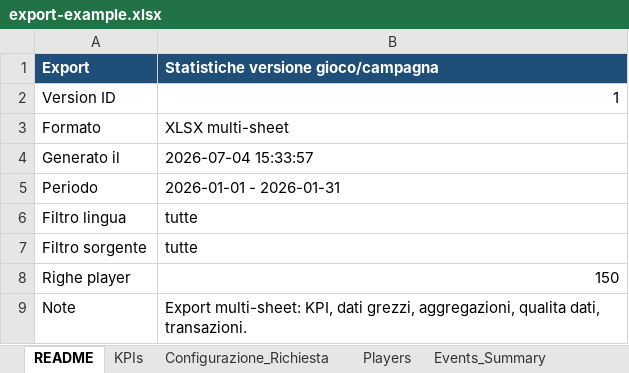
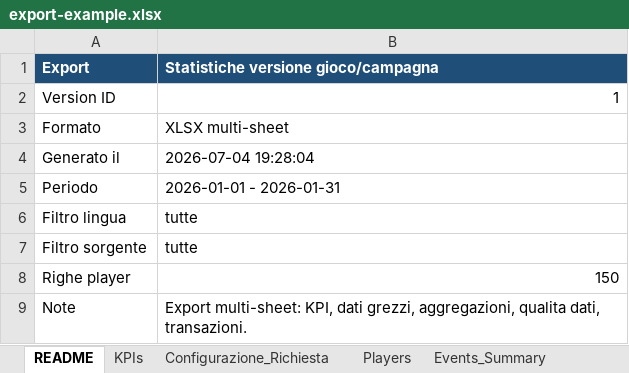
Before and after one commit to carlosatta/Gamindo-ExportEngine, an Excel workbook: examples/export-example.xlsx, sheet README, drawn as a sheet; values as stored, in another font and other column widths than the file's, no borders; the diff names each change by its address in the sheet, - before the commit and + after, or states it on an @@ line.

```diff
--- a/examples/export-example.xlsx (sheet README)
+++ b/examples/export-example.xlsx (sheet README)
-B4: 2026-07-04 15:33:57
+B4: 2026-07-04 19:28:04
```
Also changed, not shown: sheet KPIs, sheet Answers, 3 other files.
